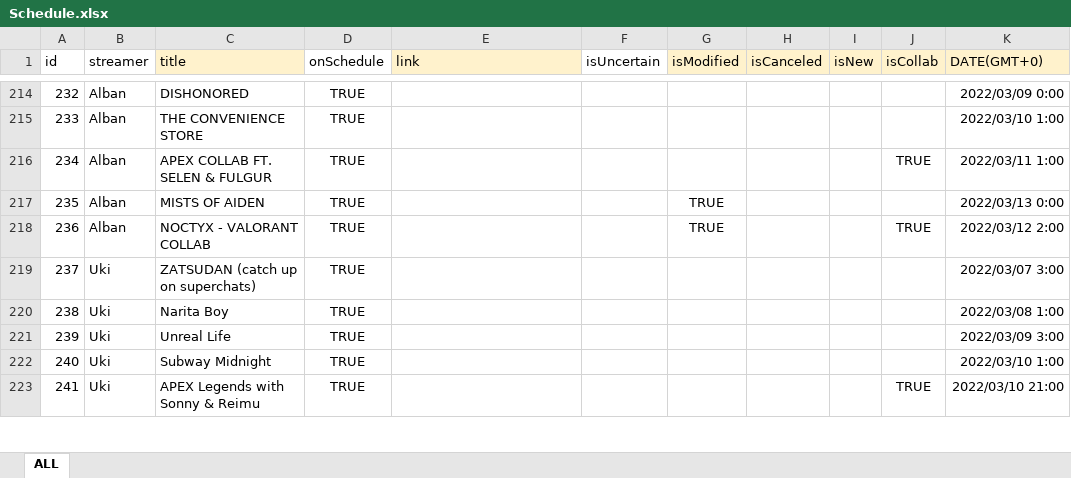
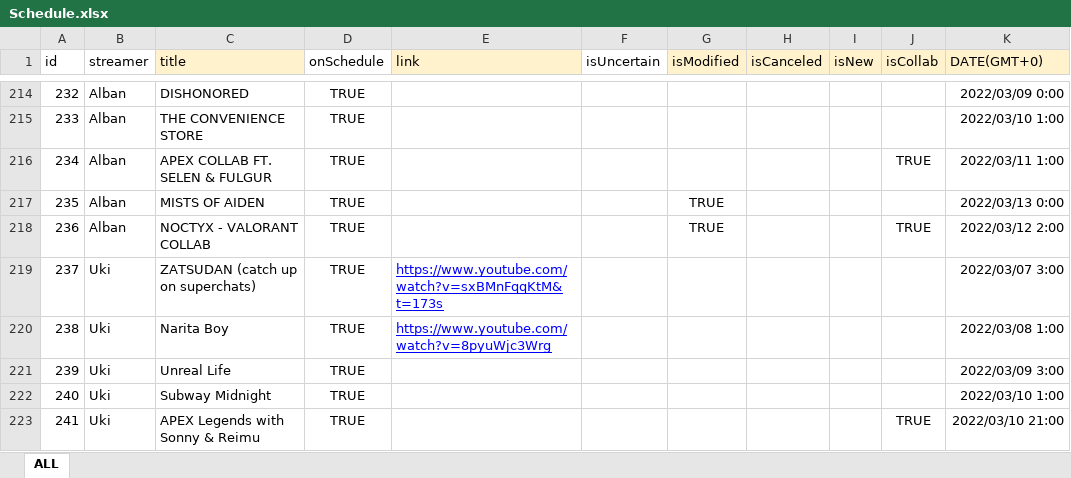
Before and after one commit to v4724/nijisanji-schedule, an Excel workbook: docs/assets/docs/Schedule.xlsx, sheet ALL, drawn as a sheet; only a part is shown, gaps mark what is left out; values as stored, in another font and other column widths than the file's, no borders; charts and pictures not drawn; the diff covers the shown part only; the diff names each change by its address in the sheet, - before the commit and + after, or states it on an @@ line.

```diff
--- a/docs/assets/docs/Schedule.xlsx (sheet ALL)
+++ b/docs/assets/docs/Schedule.xlsx (sheet ALL)
-E219 (link): (empty)
+E219 (link): https://www.youtube.com/watch?v=sxBMnFqqKtM&t=173s
-E220 (link): (empty)
+E220 (link): https://www.youtube.com/watch?v=8pyuWjc3Wrg
```
Also changed, not shown: 24 added rows, 1 removed row and 7 edited cells elsewhere in this sheet, formulas that keep their value, src/assets/docs/Schedule.xlsx, 7 other files.
